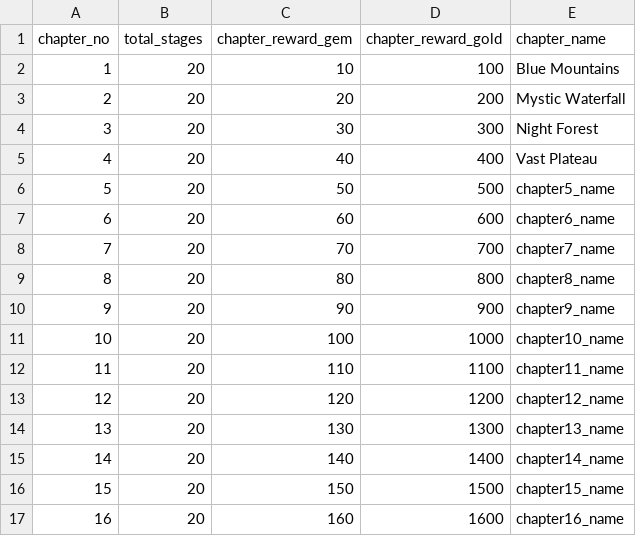
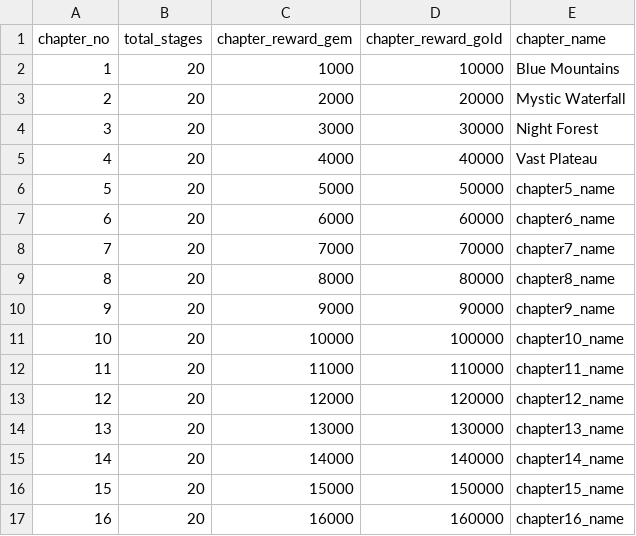
Before and after one commit to youngjun-111/Unity_System_Programing, a CSV file: Assets/Resources/DataTable/ChapterDataTable.csv, drawn as a sheet; only a part is shown; the diff covers the shown part only.

Commit message:
chore : 데이터 테이블 수치 변경

```diff
--- a/Assets/Resources/DataTable/ChapterDataTable.csv
+++ b/Assets/Resources/DataTable/ChapterDataTable.csv
@@ -1,17 +1,17 @@
 chapter_no,total_stages,chapter_reward_gem,chapter_reward_gold,chapter_name
-1,20,10,100,Blue Mountains
-2,20,20,200,Mystic Waterfall
-3,20,30,300,Night Forest
-4,20,40,400,Vast Plateau
-5,20,50,500,chapter5_name
-6,20,60,600,chapter6_name
-7,20,70,700,chapter7_name
-8,20,80,800,chapter8_name
-9,20,90,900,chapter9_name
-10,20,100,1000,chapter10_name
-11,20,110,1100,chapter11_name
-12,20,120,1200,chapter12_name
-13,20,130,1300,chapter13_name
-14,20,140,1400,chapter14_name
-15,20,150,1500,chapter15_name
-16,20,160,1600,chapter16_name
+1,20,1000,10000,Blue Mountains
+2,20,2000,20000,Mystic Waterfall
+3,20,3000,30000,Night Forest
+4,20,4000,40000,Vast Plateau
+5,20,5000,50000,chapter5_name
+6,20,6000,60000,chapter6_name
+7,20,7000,70000,chapter7_name
+8,20,8000,80000,chapter8_name
+9,20,9000,90000,chapter9_name
+10,20,10000,100000,chapter10_name
+11,20,11000,110000,chapter11_name
+12,20,12000,120000,chapter12_name
+13,20,13000,130000,chapter13_name
+14,20,14000,140000,chapter14_name
+15,20,15000,150000,chapter15_name
+16,20,16000,160000,chapter16_name
```
Also changed, not shown: 16 edited cells elsewhere in this file.
